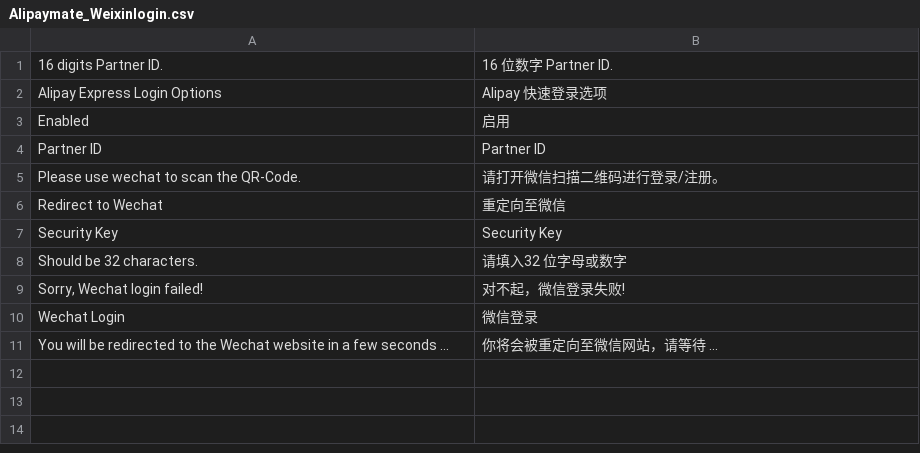
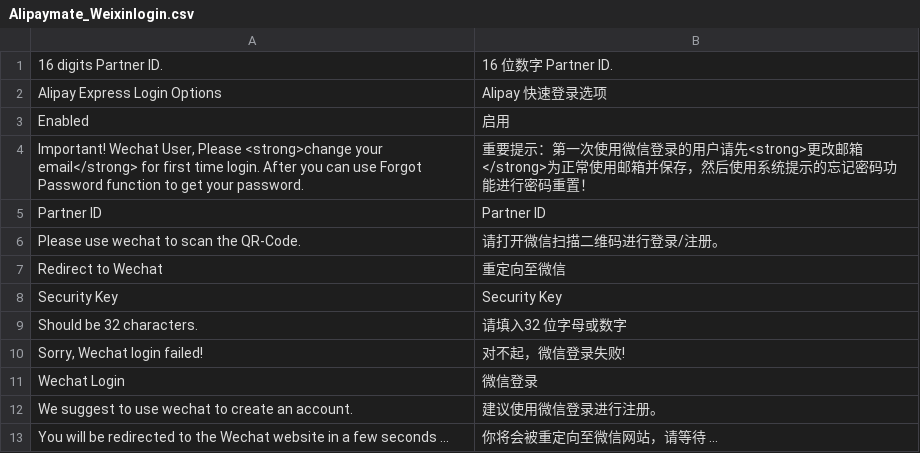
Before and after one commit to guohuadeng/stampApp, a CSV file: magentoWeb/plugin/alipaymate-magento-express-login-weixin/app/locale/zh_CN/Alipaymate_Weixinlogin.csv, drawn as a sheet; the diff names each change by its address in the sheet, - before the commit and + after, or states it on an @@ line.

```diff
--- a/magentoWeb/plugin/alipaymate-magento-express-login-weixin/app/locale/zh_CN/Alipaymate_Weixinlogin.csv
+++ b/magentoWeb/plugin/alipaymate-magento-express-login-weixin/app/locale/zh_CN/Alipaymate_Weixinlogin.csv
+row 4: Important! Wechat User, Please <strong>change your email</strong> for first time login. After you can use Forgot Password function to get your password. | 重要提示：第一次使用微信登录的用户请先<strong>更改邮箱</strong>为正常使用邮箱并保存，然后使用系统提示的忘记密码功能进行密码重置！
+row 12: We suggest to use wechat to create an account. | 建议使用微信登录进行注册。
```
Also changed, not shown: magentoWeb/plugin/amastyCustomerAttr/app/locale/zh_CN/Amasty_Customerattr.csv, 10 other files.
